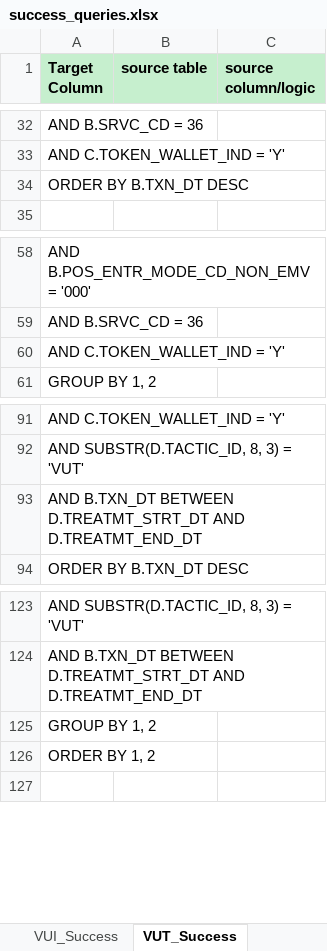
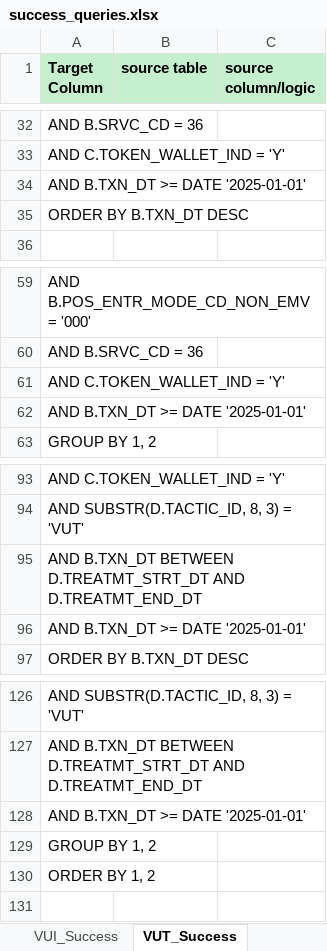
Before and after one commit to 7AVS/success_lib, an Excel workbook: metadata/success_queries.xlsx, sheet VUT_Success, drawn as a sheet; only a part is shown, gaps mark what is left out; values as stored, in another font and other column widths than the file's, no borders; the diff names each change by its address in the sheet, - before the commit and + after, or states it on an @@ line.

```diff
--- a/metadata/success_queries.xlsx (sheet VUT_Success)
+++ b/metadata/success_queries.xlsx (sheet VUT_Success)
+row 34: AND B.TXN_DT >= DATE '2025-01-01'
+row 62: AND B.TXN_DT >= DATE '2025-01-01'
+row 96: AND B.TXN_DT >= DATE '2025-01-01'
+row 128: AND B.TXN_DT >= DATE '2025-01-01'
```
Also changed, not shown: sheet VUI_Success, sheet GIS_Success, sheet TAO_Success, sheet IDE_Success, sheet IRI_Success, sheet VCN_Success, 5 more sheets, 3 other files.
